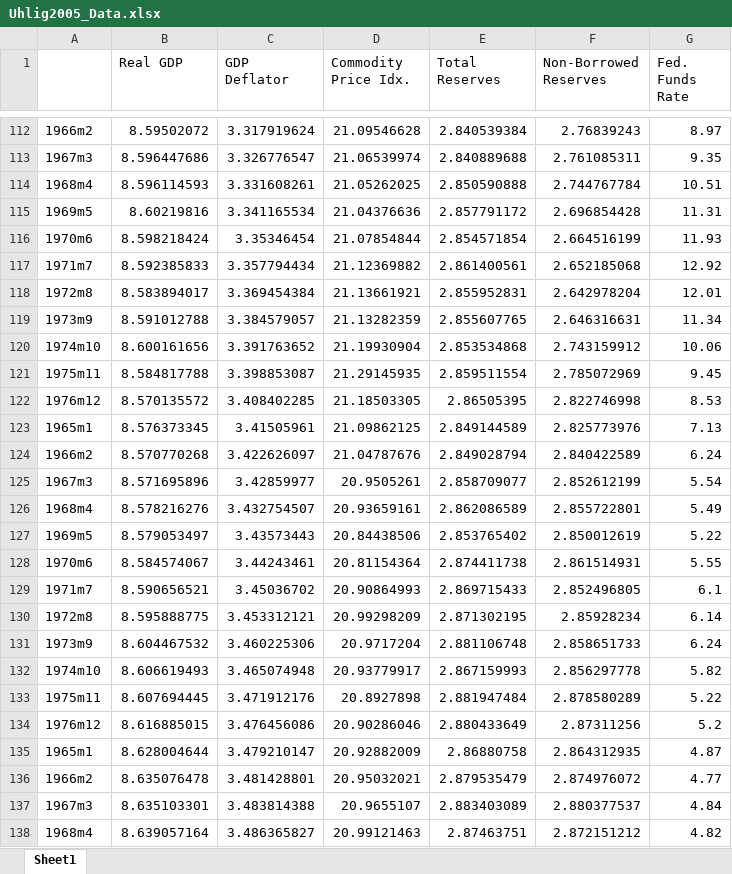
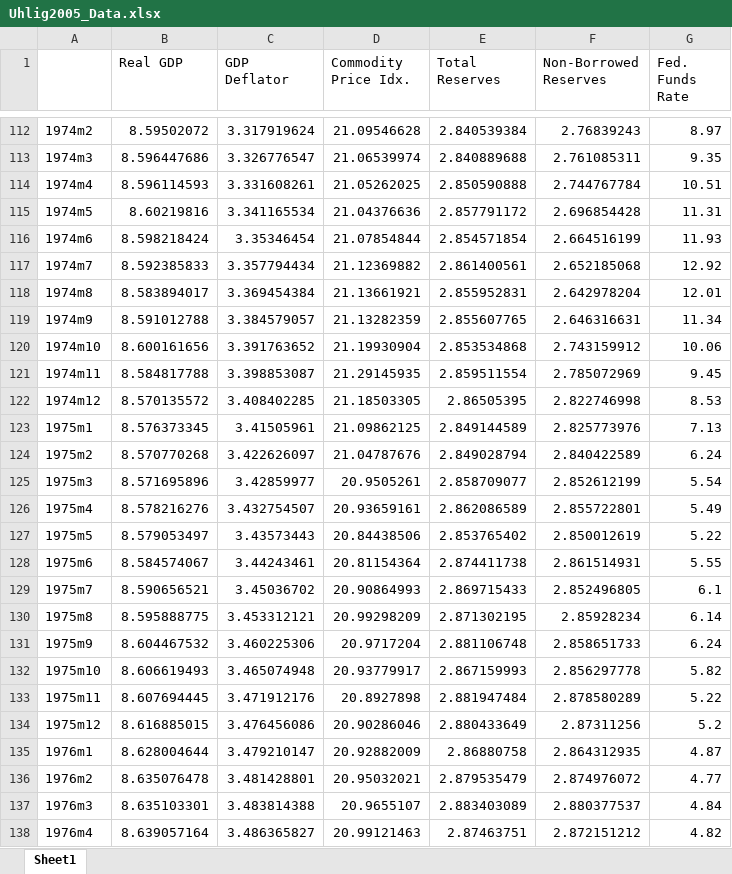
Before and after one commit to ambropo/VAR-Toolbox, an Excel workbook: v3dot0/Replic/Uhlig2005/Uhlig2005_Data.xlsx, sheet Sheet1, drawn as a sheet; only a part is shown, gaps mark what is left out; values as stored, in another font and other column widths than the file's, no borders; the diff covers the shown part only; the diff names each change by its address in the sheet, - before the commit and + after, or states it on an @@ line.

```diff
--- a/v3dot0/Replic/Uhlig2005/Uhlig2005_Data.xlsx (sheet Sheet1)
+++ b/v3dot0/Replic/Uhlig2005/Uhlig2005_Data.xlsx (sheet Sheet1)
-A112: 1966m2
+A112: 1974m2
-A113: 1967m3
+A113: 1974m3
-A114: 1968m4
+A114: 1974m4
-A115: 1969m5
+A115: 1974m5
-A116: 1970m6
+A116: 1974m6
-A117: 1971m7
+A117: 1974m7
-A118: 1972m8
+A118: 1974m8
-A119: 1973m9
+A119: 1974m9
-A121: 1975m11
+A121: 1974m11
-A122: 1976m12
+A122: 1974m12
-A123: 1965m1
+A123: 1975m1
-A124: 1966m2
+A124: 1975m2
-A125: 1967m3
+A125: 1975m3
-A126: 1968m4
+A126: 1975m4
-A127: 1969m5
+A127: 1975m5
-A128: 1970m6
+A128: 1975m6
-A129: 1971m7
+A129: 1975m7
-A130: 1972m8
+A130: 1975m8
-A131: 1973m9
+A131: 1975m9
-A132: 1974m10
+A132: 1975m10
-A134: 1976m12
+A134: 1975m12
-A135: 1965m1
+A135: 1976m1
-A136: 1966m2
+A136: 1976m2
-A137: 1967m3
+A137: 1976m3
-A138: 1968m4
+A138: 1976m4
```
Also changed, not shown: 431 edited cells elsewhere in this sheet, v3dot0/Primer/data/Uhlig2005_Data.xlsx, 54 other files.
